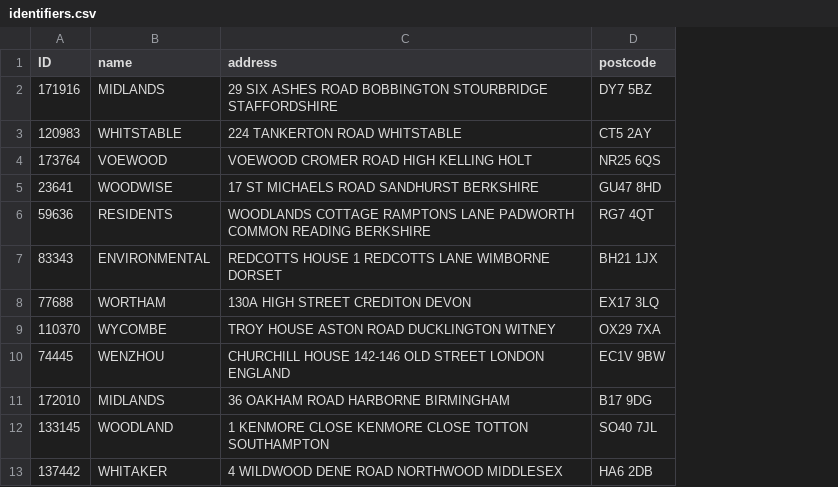
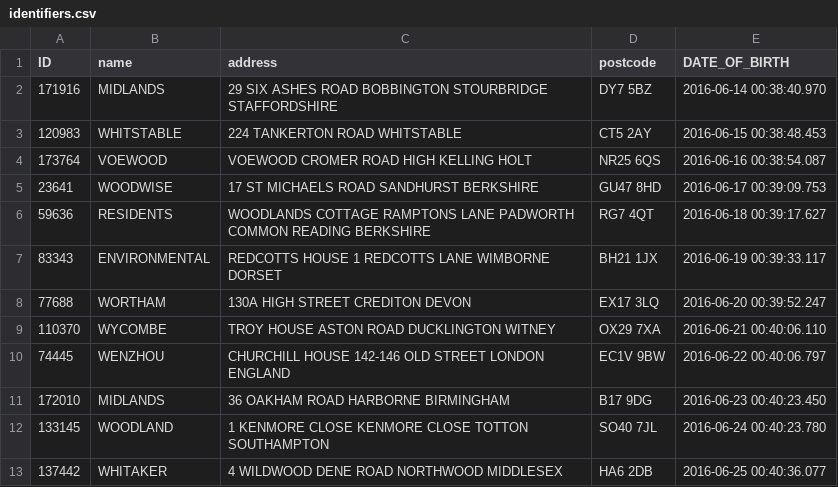
Before and after one commit to CogStack/CogStack-Pipeline, a CSV file: src/integration-test/resources/identifiers.csv, drawn as a sheet; only a part is shown; the diff names each change by its address in the sheet, - before the commit and + after, or states it on an @@ line.

Commit message:
added date masking to ElasticGazetteer

```diff
--- a/src/integration-test/resources/identifiers.csv
+++ b/src/integration-test/resources/identifiers.csv
+column E (DATE_OF_BIRTH), rows 2-13: 2016-06-14 00:38:40.970 | 2016-06-15 00:38:48.453 | 2016-06-16 00:38:54.087 | 2016-06-17 00:39:09.753 | 2016-06-18 00:39:17.627 | 2016-06-19 00:39:33.117 | 2016-06-20 00:39:52.247 | 2016-06-21 00:40:06.110 | 2016-06-22 00:40:06.797 | 2016-06-23 00:40:23.450 | 2016-06-24 00:40:23.780 | 2016-06-25 00:40:36.077
```
Also changed, not shown: 38 other files.
